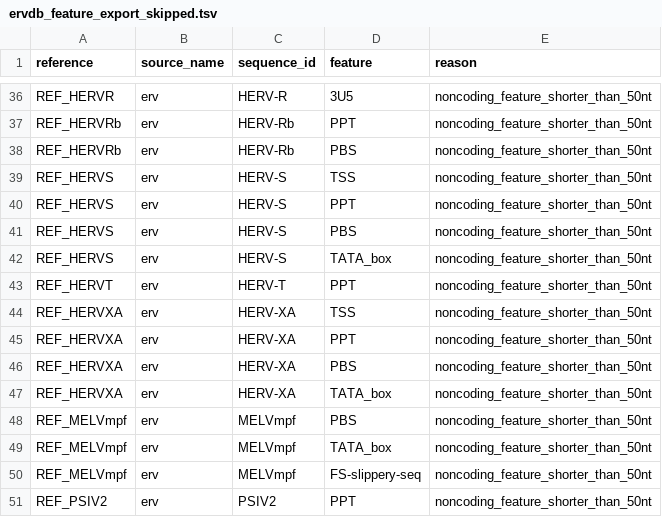
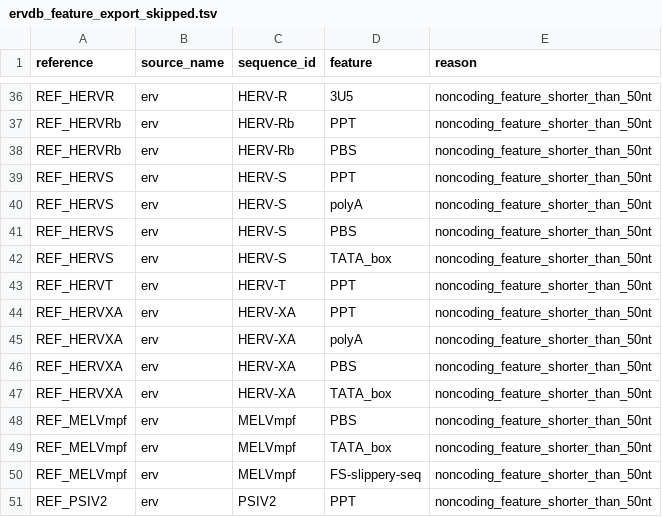
Before and after one commit to giffordlabcvr/ERVdb-HomoSapiens, a TSV file: web-app/ervdb_feature_export_skipped.tsv, drawn as a sheet; only a part is shown, gaps mark what is left out; removed rows and columns are numbered as before the commit, all else as after; the diff names each change by its address in the sheet, - before the commit and + after, or states it on an @@ line.

```diff
--- a/web-app/ervdb_feature_export_skipped.tsv
+++ b/web-app/ervdb_feature_export_skipped.tsv
-row 39: REF_HERVS | erv | HERV-S | TSS | noncoding_feature_shorter_than_50nt
+row 40: REF_HERVS | erv | HERV-S | polyA | noncoding_feature_shorter_than_50nt
-row 44: REF_HERVXA | erv | HERV-XA | TSS | noncoding_feature_shorter_than_50nt
+row 45: REF_HERVXA | erv | HERV-XA | polyA | noncoding_feature_shorter_than_50nt
```
Also changed, not shown: web-app/ervdb_feature_locations.tsv, 6 other files.
